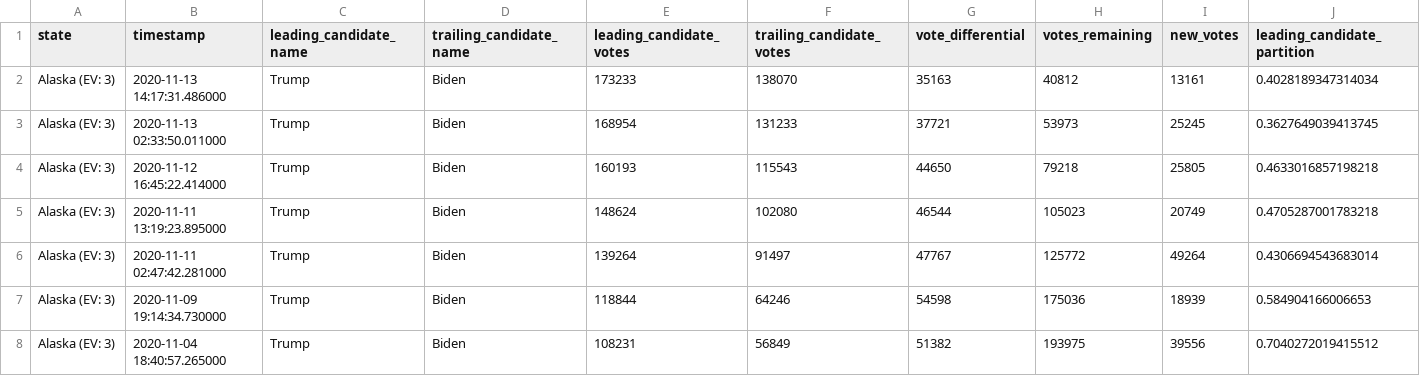
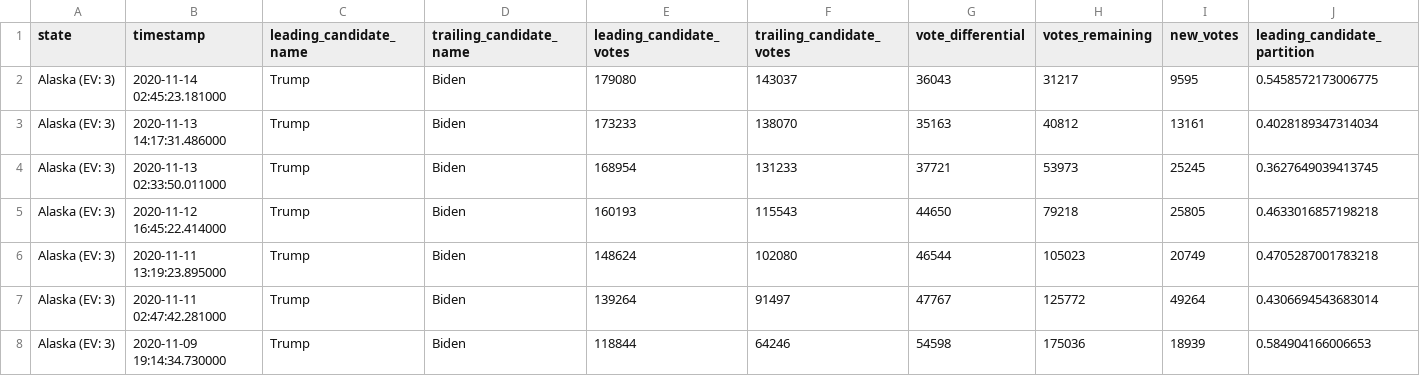
Before and after one commit to mariasam1/nyt-2020-election-scraper, a CSV file: battleground-state-changes.csv, drawn as a sheet; only a part is shown; the shorter side is filled out with more unchanged rows; rows hold the shown columns only; the diff names each change by its address in the sheet, - before the commit and + after, or states it on an @@ line.

```diff
--- a/battleground-state-changes.csv
+++ b/battleground-state-changes.csv
+row 2: Alaska (EV: 3) | 2020-11-14 02:45:23.181000 | Trump | Biden | 179080 | 143037 | 36043 | 31217 | 9595 | 0.5458572173006775
```
Also changed, not shown: 2 other files.
